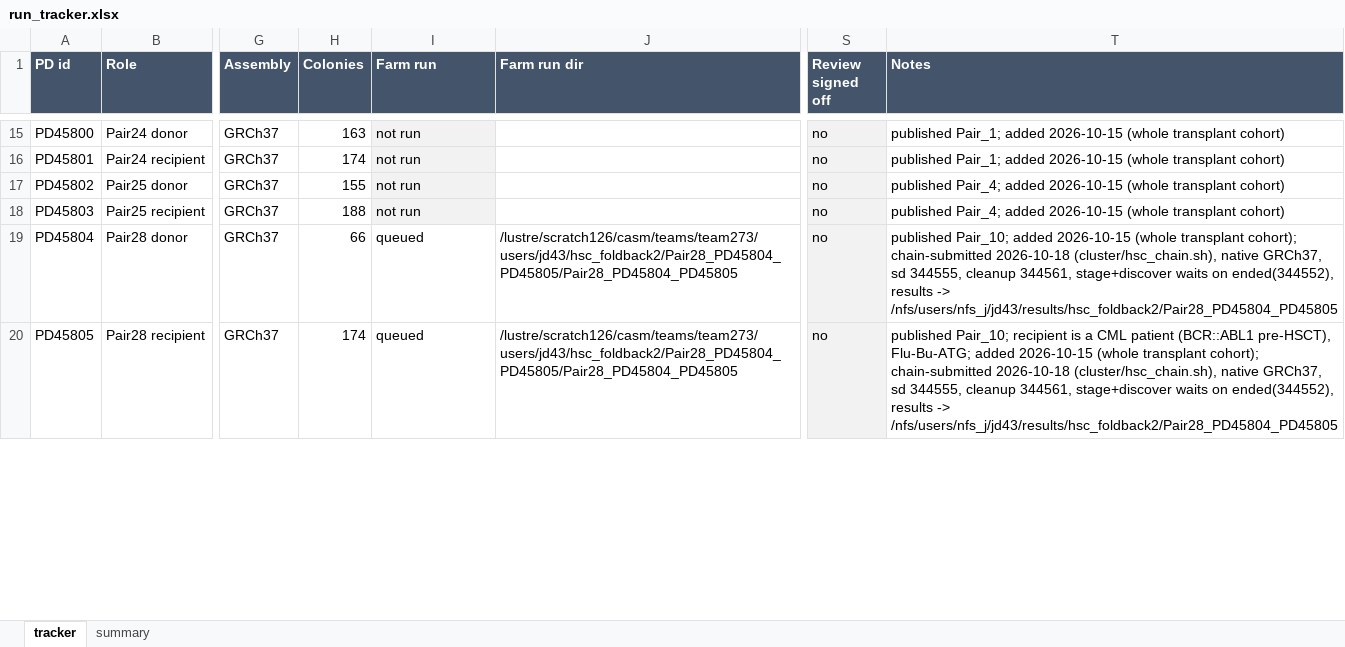
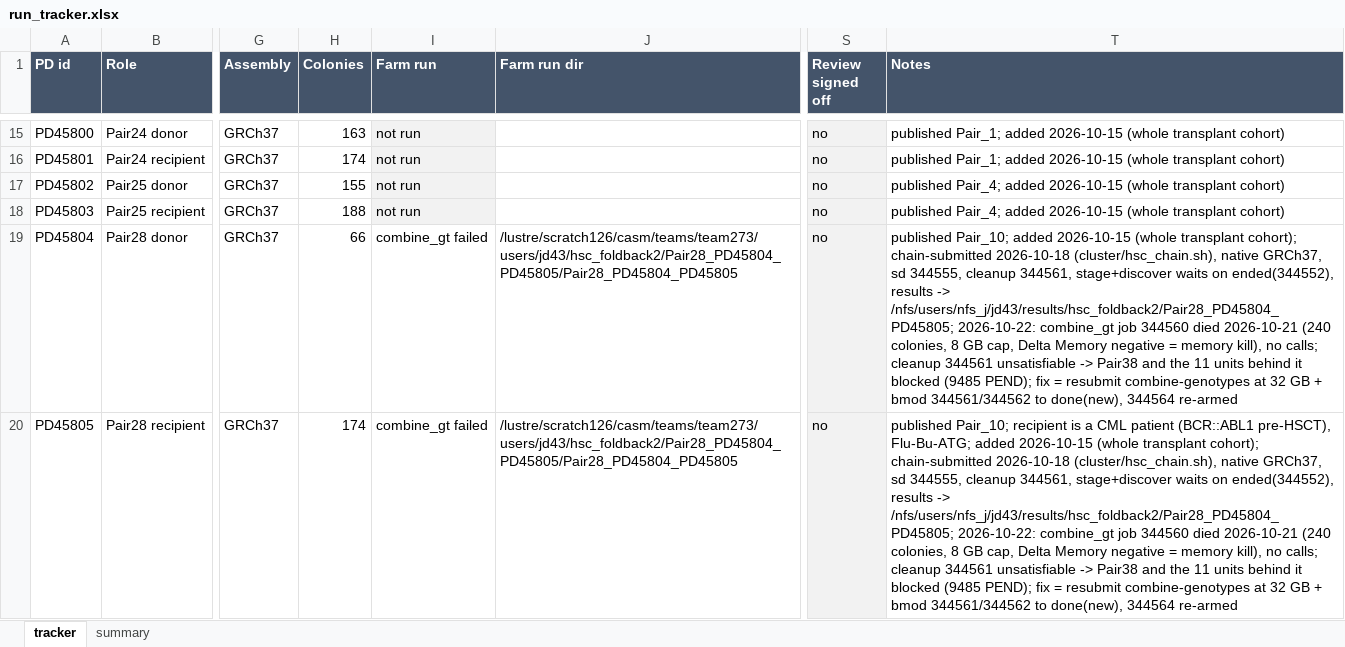
Before and after one commit to jeremydeuel/PEAR-TREE, an Excel workbook: patients/run_tracker.xlsx, sheet tracker, drawn as a sheet; only a part is shown, gaps mark what is left out; values as stored, in another font and other column widths than the file's, no borders; the diff covers the shown part only; the diff names each change by its address in the sheet, - before the commit and + after, or states it on an @@ line.

```diff
--- a/patients/run_tracker.xlsx (sheet tracker)
+++ b/patients/run_tracker.xlsx (sheet tracker)
-I19:I20 (Farm run): queued
+I19:I20 (Farm run): combine_gt failed
-T19 (Notes): …results -> /nfs/users/nfs_j/jd43/results/hsc_foldback2/Pair28_PD45804_PD45805
+T19 (Notes): …results -> /nfs/users/nfs_j/jd43/results/hsc_foldback2/Pair28_PD45804_PD45805; 2026-10-22: combine_gt job 344560 died 2026-10-21 (240 colonies, 8 GB cap, Delta Memory negative = memory kill), no calls; cleanup 344561 unsatisfiable -> Pair38 and the 11 units behind it blocked (9485 PEND); fix = resubmit combine-genotypes at 32 GB + bmod 344561/344562 to done(new), 344564 re-armed
-T20 (Notes): …results -> /nfs/users/nfs_j/jd43/results/hsc_foldback2/Pair28_PD45804_PD45805
+T20 (Notes): …results -> /nfs/users/nfs_j/jd43/results/hsc_foldback2/Pair28_PD45804_PD45805; 2026-10-22: combine_gt job 344560 died 2026-10-21 (240 colonies, 8 GB cap, Delta Memory negative = memory kill), no calls; cleanup 344561 unsatisfiable -> Pair38 and the 11 units behind it blocked (9485 PEND); fix = resubmit combine-genotypes at 32 GB + bmod 344561/344562 to done(new), 344564 re-armed
```
Also changed, not shown: 4 edited cells and cell formats elsewhere in this sheet, sheet summary, 1 other file.
